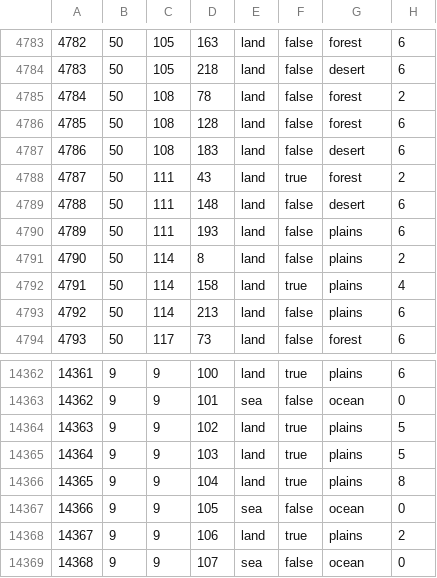
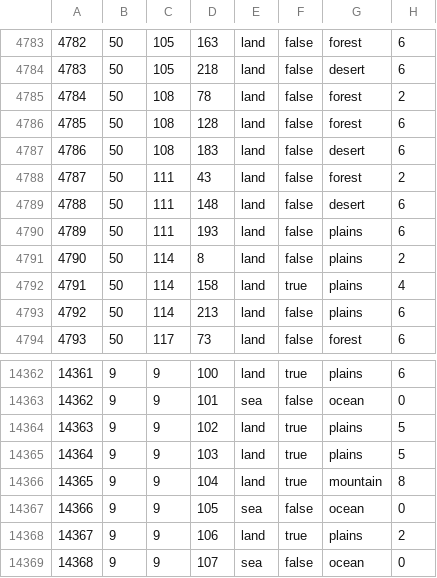
Before and after one commit to Thursasprengir/AtlantisMuLemuria, a CSV file: map/definition.csv, drawn as a sheet; only a part is shown, gaps mark what is left out; the diff covers the shown part only.

```diff
--- a/map/definition.csv
+++ b/map/definition.csv
@@ -4787,3 +4787,3 @@
 4786;50;108;183;land;false;desert;6
-4787;50;111;43;land;true;forest;2
+4787;50;111;43;land;false;forest;2
 4788;50;111;148;land;false;desert;6
@@ -14365,3 +14365,3 @@
 14364;9;9;103;land;true;plains;5
-14365;9;9;104;land;true;plains;8
+14365;9;9;104;land;true;mountain;8
 14366;9;9;105;sea;false;ocean;0
```
Also changed, not shown: 10 edited cells elsewhere in this file, 21 other files.
